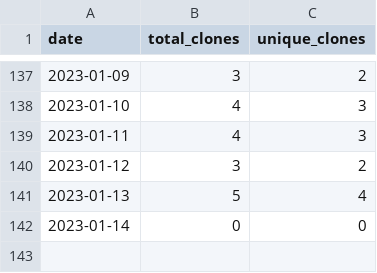
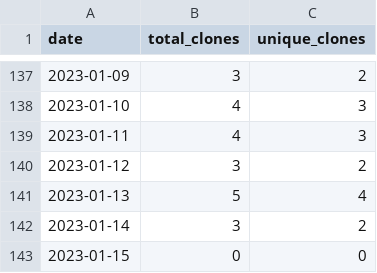
Before and after one commit to MatthewBentz/COMP4320, a CSV file: .traffic/clones.csv, drawn as a sheet; only a part is shown, gaps mark what is left out.

Commit message:
Updating repository traffic graph

```diff
--- a/.traffic/clones.csv
+++ b/.traffic/clones.csv
@@ -141,2 +141,3 @@ date,total_clones,unique_clones
 2023-01-13,5,4
-2023-01-14,0,0
+2023-01-14,3,2
+2023-01-15,0,0
```
Also changed, not shown: .traffic/views.csv, 3 other files.
